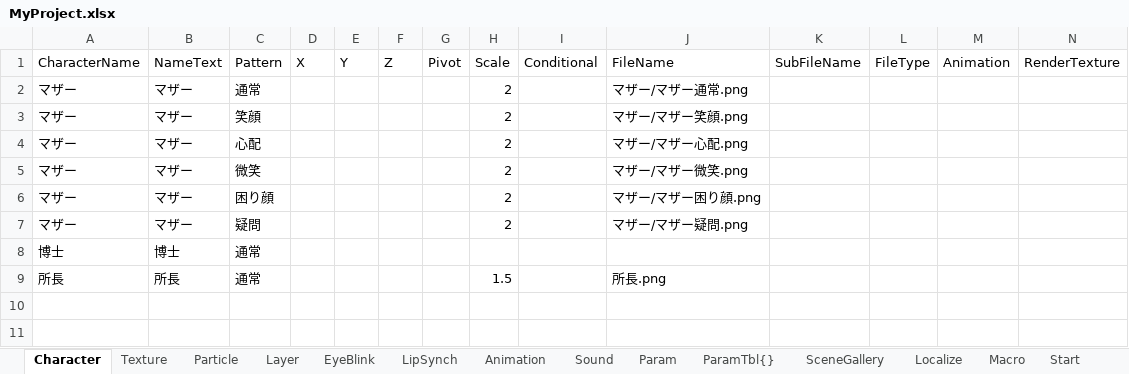
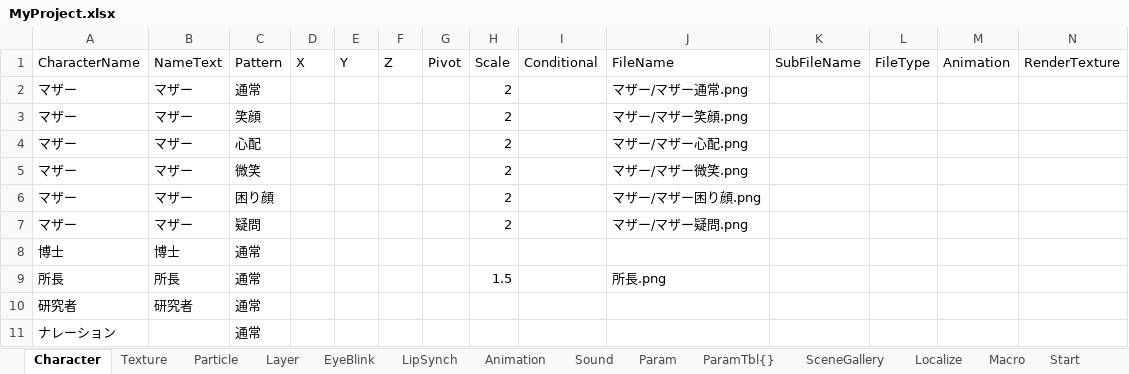
Before and after one commit to mdkzPfO/utage_test, an Excel workbook: Assets/MyProject/Scenarios/MyProject.xlsx, sheet Character, drawn as a sheet; only a part is shown; values as stored, in another font and other column widths than the file's, no borders; charts and pictures not drawn; rows hold the shown columns only; the diff names each change by its address in the sheet, - before the commit and + after, or states it on an @@ line.

```diff
--- a/Assets/MyProject/Scenarios/MyProject.xlsx (sheet Character)
+++ b/Assets/MyProject/Scenarios/MyProject.xlsx (sheet Character)
+row 10: 研究者 | 研究者 | 通常
+row 11: ナレーション |  | 通常
```
Also changed, not shown: sheet Start, sheet Param, other sheet tabs, charts or pictures, 46 other files.
